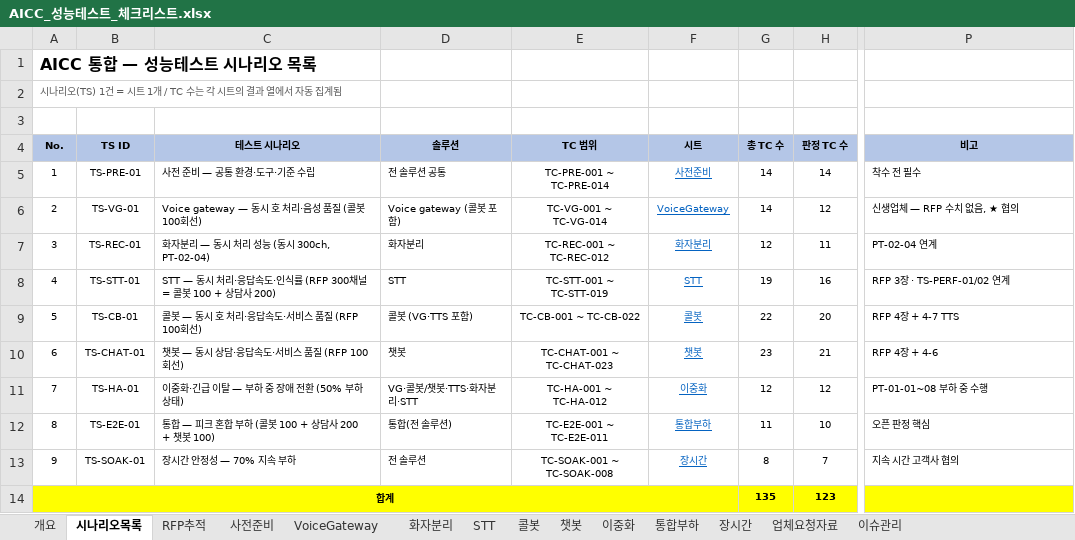
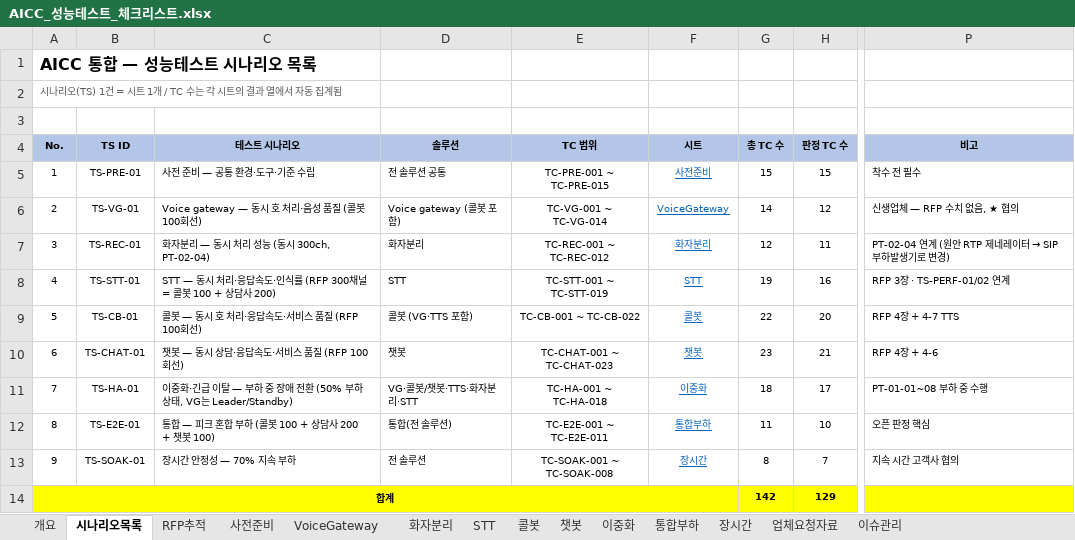
Before and after one commit to changce1204-ops/Project, an Excel workbook: AICC_성능테스트_체크리스트.xlsx, sheet 시나리오목록, drawn as a sheet; only a part is shown, gaps mark what is left out; values as stored, in another font and other column widths than the file's, no borders; the diff names each change by its address in the sheet, - before the commit and + after, or states it on an @@ line.

```diff
--- a/AICC_성능테스트_체크리스트.xlsx (sheet 시나리오목록)
+++ b/AICC_성능테스트_체크리스트.xlsx (sheet 시나리오목록)
-E5 (TC 범위): TC-PRE-001 ~ TC-PRE-014
+E5 (TC 범위): TC-PRE-001 ~ TC-PRE-015
-G5 (총 TC 수): 14
+G5 (총 TC 수): 15
-H5 (판정 TC 수): 14
+H5 (판정 TC 수): 15
@@ P7 (비고): PT-02-04 연계 → PT-02-04 연계 (원안 RTP 제네레이터 → SIP 부하발생기로 변경) @@
-C11 (테스트 시나리오): 이중화·긴급 이탈 — 부하 중 장애 전환 (50% 부하 상태)
+C11 (테스트 시나리오): 이중화·긴급 이탈 — 부하 중 장애 전환 (50% 부하 상태, VG는 Leader/Standby)
-E11 (TC 범위): TC-HA-001 ~ TC-HA-012
+E11 (TC 범위): TC-HA-001 ~ TC-HA-018
-G11 (총 TC 수): 12
+G11 (총 TC 수): 18
-H11 (판정 TC 수): 12
+H11 (판정 TC 수): 17
-G14 (총 TC 수): 135
+G14 (총 TC 수): 142
-H14 (판정 TC 수): 123
+H14 (판정 TC 수): 129
```
Also changed, not shown: sheet 이중화, sheet 개요, sheet 사전준비, sheet 업체요청자료, sheet VoiceGateway, sheet 화자분리, 3 more sheets, formulas that keep their value.
